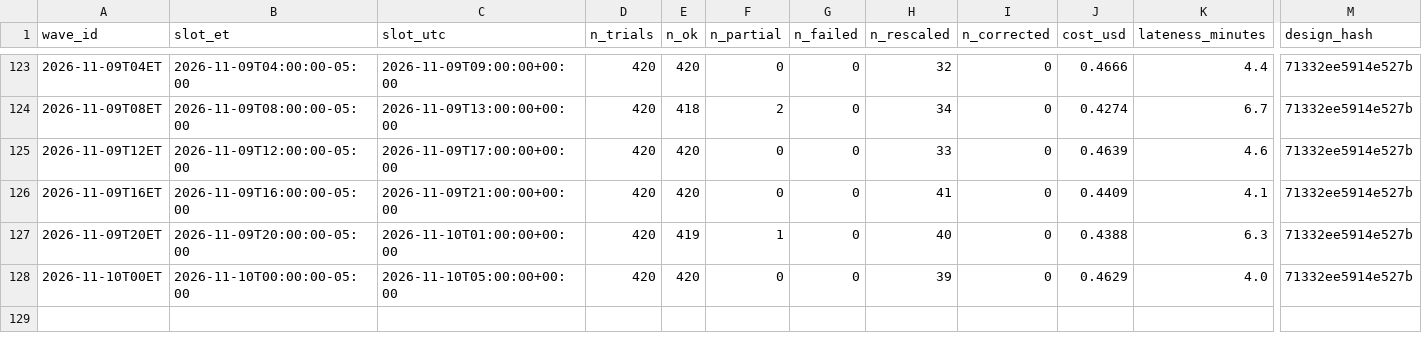
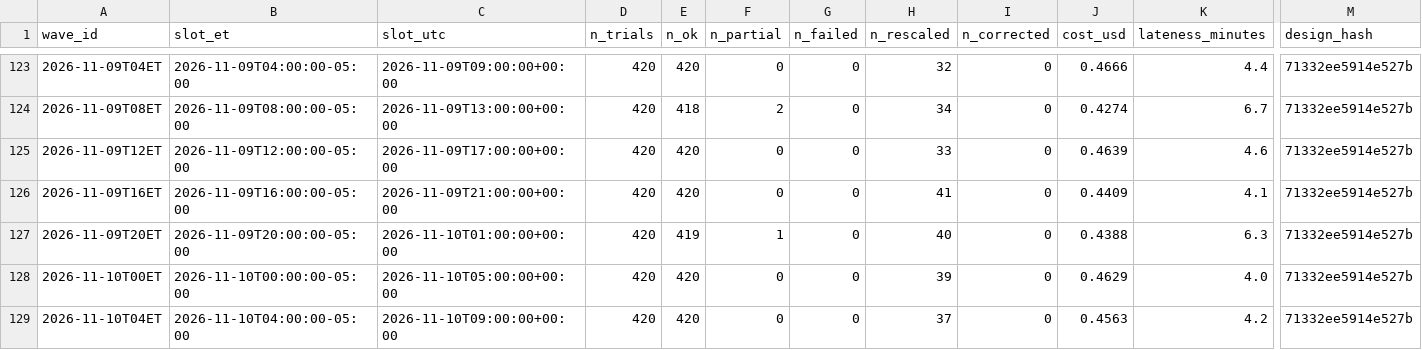
Before and after one commit to alizarif/hf-ai-inflation-expectations, a CSV file: data/waves_index.csv, drawn as a sheet; only a part is shown, gaps mark what is left out; rows hold the shown columns only; the diff names each change by its address in the sheet, - before the commit and + after, or states it on an @@ line.

```diff
--- a/data/waves_index.csv
+++ b/data/waves_index.csv
+row 129: 2026-11-10T04ET | 2026-11-10T04:00:00-05:00 | 2026-11-10T09:00:00+00:00 | 420 | 420 | 0 | 0 | 37 | 0 | 0.4563 | 4.2 | 71332ee5914e527b
```
Also changed, not shown: 15 other files.
